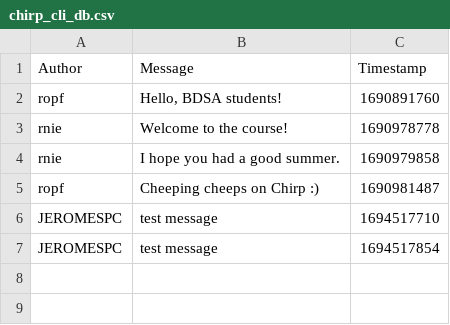
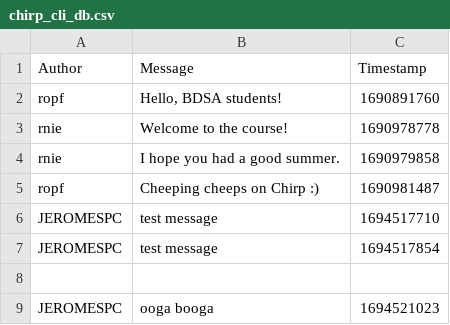
Before and after one commit to ITU-BDSA-GROUP2/Chirp, a CSV file: chirp_cli_db.csv, drawn as a sheet.

Commit message:
Our program now writes records using the CSV helper aswell as reading them. This helps us format the stored messages as records. Co-authored-by: Marius <masto@itu.dk> Mads <orfe@itu.dk> Oliver <ohag@itu.dk> Casper <cpil@itu.dk>

```diff
--- a/chirp_cli_db.csv
+++ b/chirp_cli_db.csv
@@ -7 +7,3 @@ JEROMESPC,"test message",1694517710
 JEROMESPC,"test message",1694517854
+
+JEROMESPC,ooga booga,1694521023
```
Also changed, not shown: 5 other files.
